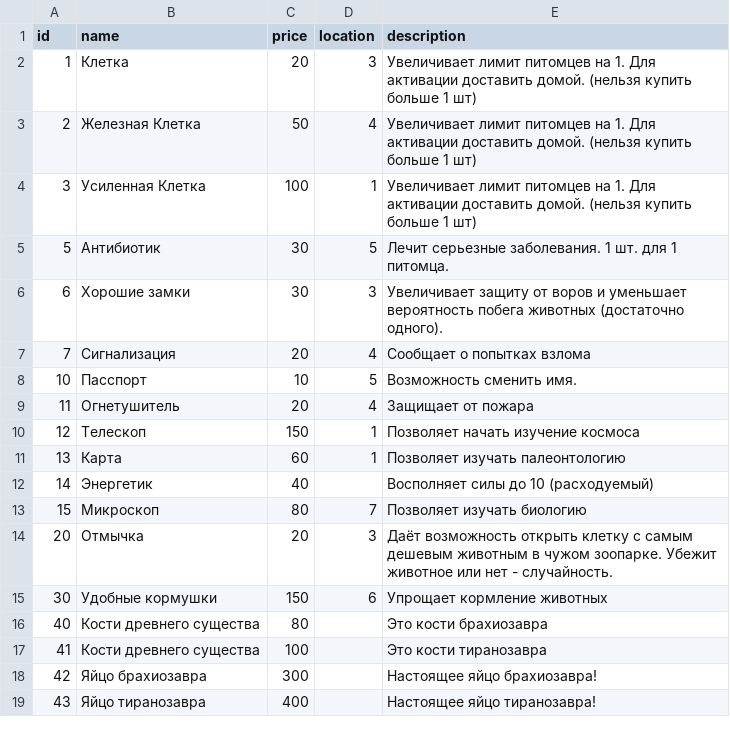
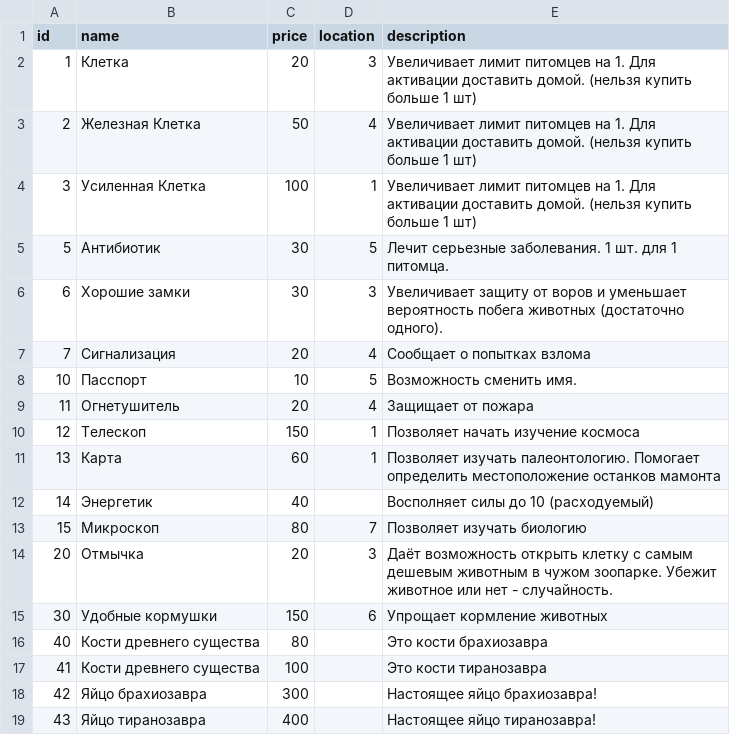
Before and after one commit to porodem/amzzoo, a CSV file: csvs/items.csv, drawn as a sheet.

```diff
--- a/csvs/items.csv
+++ b/csvs/items.csv
@@ -10,3 +10,3 @@ id;name;price;location;description
 12;Телескоп;150;1;Позволяет начать изучение космоса
-13;Карта;60;1;Позволяет изучать палеонтологию
+13;Карта;60;1;Позволяет изучать палеонтологию. Помогает определить местоположение останков мамонта
 14;Энергетик;40;;Восполняет силы до 10 (расходуемый)
```
Also changed, not shown: 2 other files.
